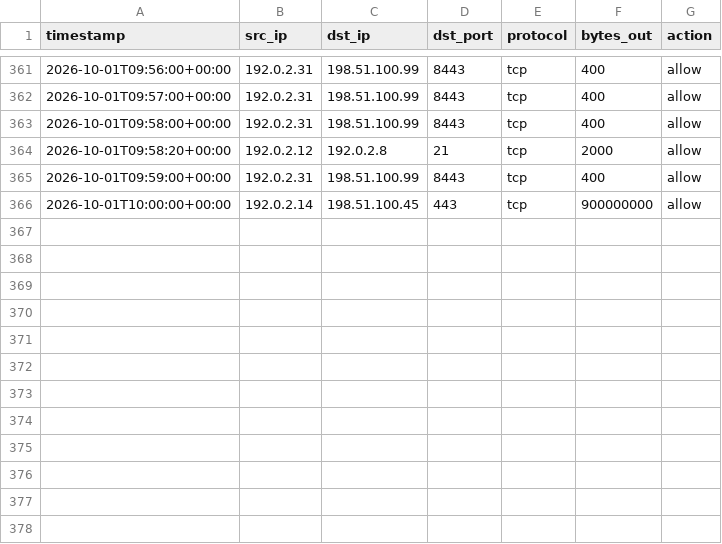
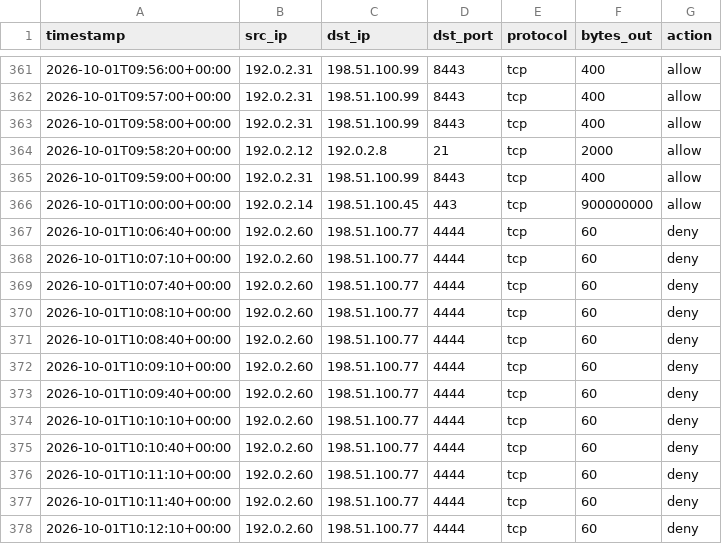
Before and after one commit to MRNOWSHIRWAN/netsentry, a CSV file: samples/sample_flows.csv, drawn as a sheet; only a part is shown, gaps mark what is left out.

Commit message:
Regenerate sample flows with the blocked-retries pattern
Added multiple deny rules for traffic on port 4444 from 192.0.2.60 to 198.51.100.77.

```diff
--- a/samples/sample_flows.csv
+++ b/samples/sample_flows.csv
@@ -366 +366,13 @@ timestamp,src_ip,dst_ip,dst_port,protocol,bytes_out,action
 2026-10-01T10:00:00+00:00,192.0.2.14,198.51.100.45,443,tcp,900000000,allow
+2026-10-01T10:06:40+00:00,192.0.2.60,198.51.100.77,4444,tcp,60,deny
+2026-10-01T10:07:10+00:00,192.0.2.60,198.51.100.77,4444,tcp,60,deny
+2026-10-01T10:07:40+00:00,192.0.2.60,198.51.100.77,4444,tcp,60,deny
+2026-10-01T10:08:10+00:00,192.0.2.60,198.51.100.77,4444,tcp,60,deny
+2026-10-01T10:08:40+00:00,192.0.2.60,198.51.100.77,4444,tcp,60,deny
+2026-10-01T10:09:10+00:00,192.0.2.60,198.51.100.77,4444,tcp,60,deny
+2026-10-01T10:09:40+00:00,192.0.2.60,198.51.100.77,4444,tcp,60,deny
+2026-10-01T10:10:10+00:00,192.0.2.60,198.51.100.77,4444,tcp,60,deny
+2026-10-01T10:10:40+00:00,192.0.2.60,198.51.100.77,4444,tcp,60,deny
+2026-10-01T10:11:10+00:00,192.0.2.60,198.51.100.77,4444,tcp,60,deny
+2026-10-01T10:11:40+00:00,192.0.2.60,198.51.100.77,4444,tcp,60,deny
+2026-10-01T10:12:10+00:00,192.0.2.60,198.51.100.77,4444,tcp,60,deny
```
